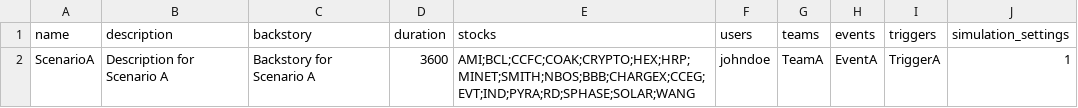
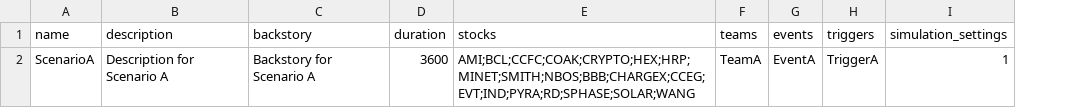
Before and after one commit to AlgoETS/Simulateur, a CSV file: simulateur/data/scenarios.csv, drawn as a sheet; the diff names each change by its address in the sheet, - before the commit and + after, or states it on an @@ line.

```diff
--- a/simulateur/data/scenarios.csv
+++ b/simulateur/data/scenarios.csv
-column F (users), row 2: johndoe
```
Also changed, not shown: 23 other files.
